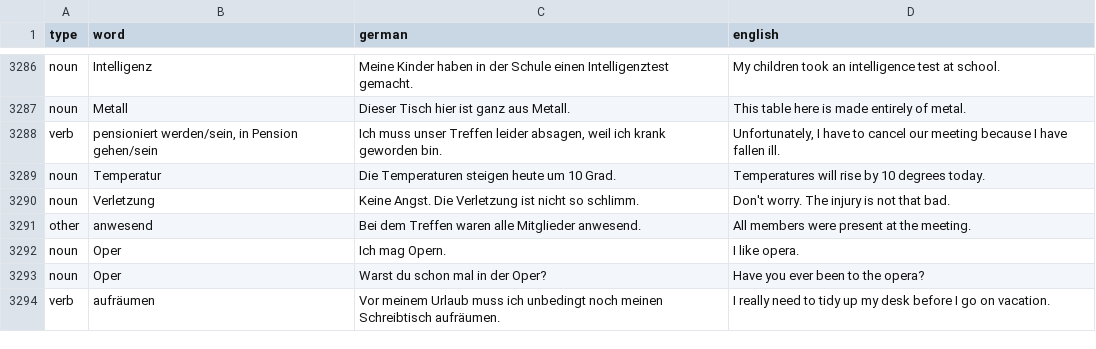
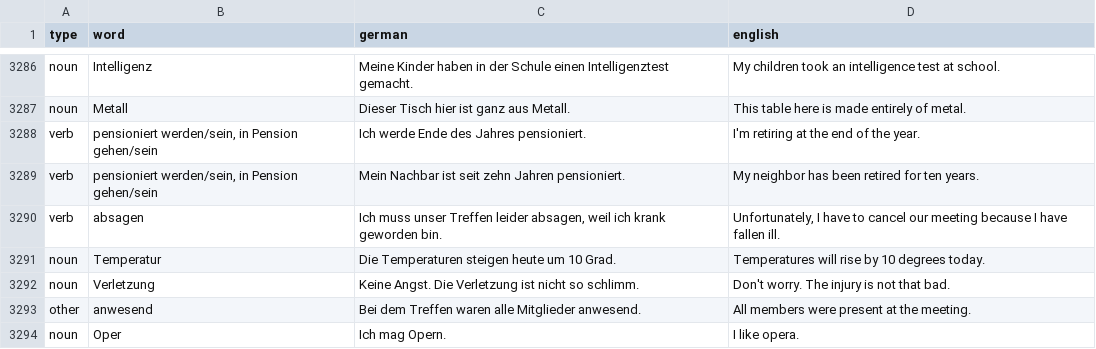
Before and after one commit to aringq10/b1-goethe-anki-deck, a CSV file: data/sentences.csv, drawn as a sheet; only a part is shown, gaps mark what is left out; the shorter side is filled out with more unchanged rows.

Commit message:
Made the sentence deck, corrected some mistakes in the lists

```diff
--- a/data/sentences.csv
+++ b/data/sentences.csv
@@ -3287,3 +3287,5 @@ noun,Intelligenz,Meine Kinder haben in der Schule einen Intelligenztest gemacht.
 noun,Metall,Dieser Tisch hier ist ganz aus Metall.,This table here is made entirely of metal.
-verb,"pensioniert werden/sein, in Pension gehen/sein","Ich muss unser Treffen leider absagen, weil ich krank geworden bin.","Unfortunately, I have to cancel our meeting because I have fallen ill."
+verb,"pensioniert werden/sein, in Pension gehen/sein",Ich werde Ende des Jahres pensioniert.,I'm retiring at the end of the year.
+verb,"pensioniert werden/sein, in Pension gehen/sein",Mein Nachbar ist seit zehn Jahren pensioniert.,My neighbor has been retired for ten years.
+verb,absagen,"Ich muss unser Treffen leider absagen, weil ich krank geworden bin.","Unfortunately, I have to cancel our meeting because I have fallen ill."
 noun,Temperatur,Die Temperaturen steigen heute um 10 Grad.,Temperatures will rise by 10 degrees today.
```
Also changed, not shown: data/og_order/complete_list_og.csv, data/og_order/verbs_og.csv, 5 other files.
